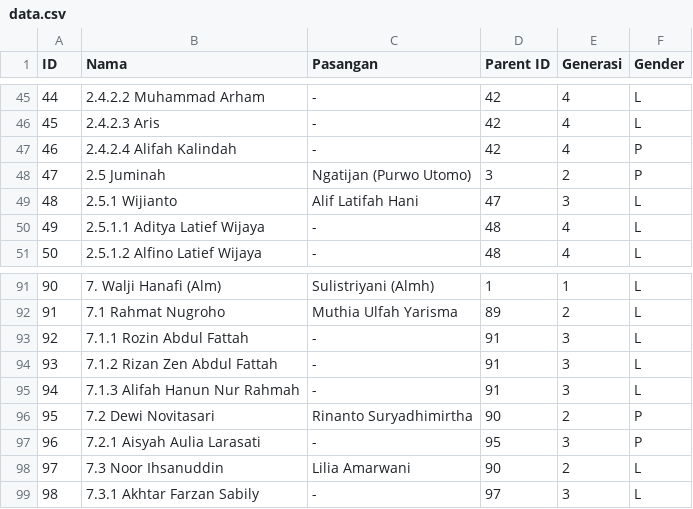
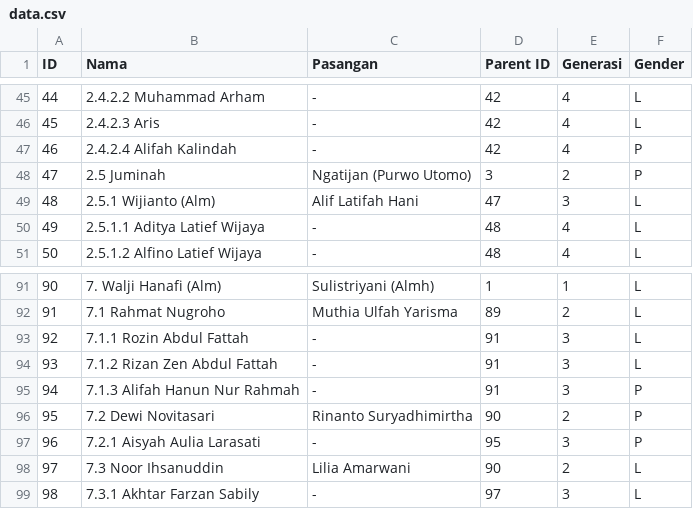
Before and after one commit to osiasu/silsilah-kariyorejan, a CSV file: data.csv, drawn as a sheet; only a part is shown, gaps mark what is left out.

Commit message:
Update data.csv
- Update 2.5.1 Status to Deceased
- Update 7.1.3 Gender to Female

```diff
--- a/data.csv
+++ b/data.csv
@@ -48,3 +48,3 @@ ID,Nama,Pasangan,Parent ID,Generasi,Gender
 47,2.5 Juminah,Ngatijan (Purwo Utomo),3,2,P
-48,2.5.1 Wijianto,Alif Latifah Hani,47,3,L
+48,2.5.1 Wijianto (Alm),Alif Latifah Hani,47,3,L
 49,2.5.1.1 Aditya Latief Wijaya,-,48,4,L
@@ -94,3 +94,3 @@ ID,Nama,Pasangan,Parent ID,Generasi,Gender
 93,7.1.2 Rizan Zen Abdul Fattah,-,91,3,L
-94,7.1.3 Alifah Hanun Nur Rahmah,-,91,3,L
+94,7.1.3 Alifah Hanun Nur Rahmah,-,91,3,P
 95,7.2 Dewi Novitasari,Rinanto Suryadhimirtha,90,2,P
```
